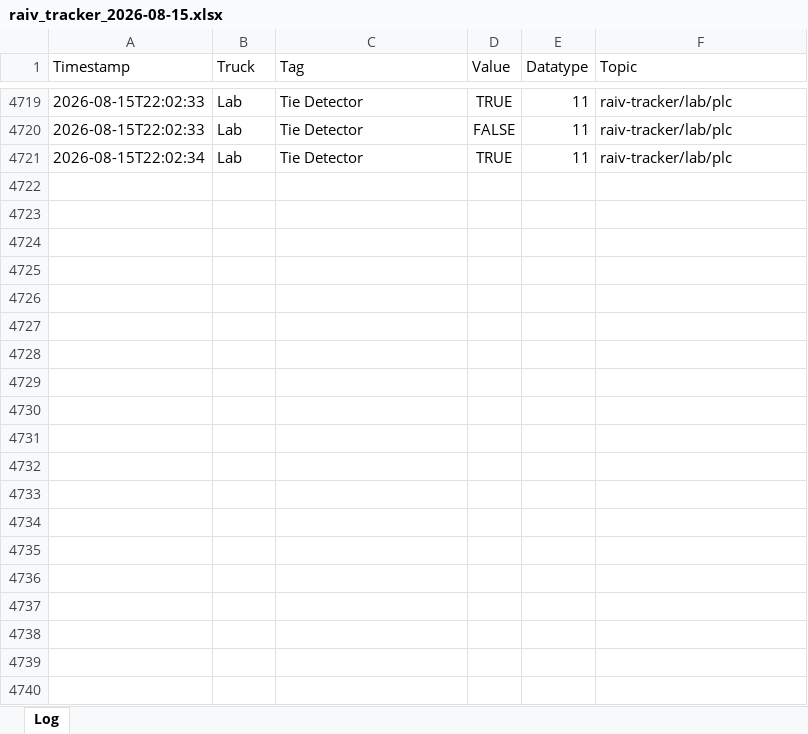
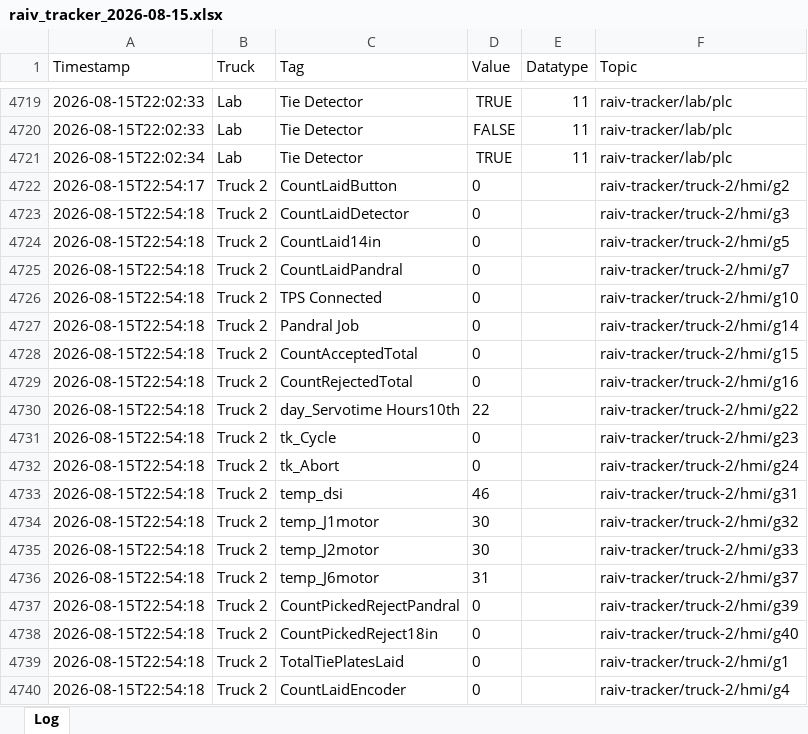
Before and after one commit to cotyc-bbrailtech/Raiv-trucks, an Excel workbook: logs/raiv_tracker_2026-08-15.xlsx, sheet Log, drawn as a sheet; only a part is shown, gaps mark what is left out; values as stored, in another font and other column widths than the file's, no borders; the diff covers the shown part only; the diff names each change by its address in the sheet, - before the commit and + after, or states it on an @@ line.

```diff
--- a/logs/raiv_tracker_2026-08-15.xlsx (sheet Log)
+++ b/logs/raiv_tracker_2026-08-15.xlsx (sheet Log)
+row 4722: 2026-08-15T22:54:17 | Truck 2 | CountLaidButton | 0 |  | raiv-tracker/truck-2/hmi/g2
+row 4723: 2026-08-15T22:54:18 | Truck 2 | CountLaidDetector | 0 |  | raiv-tracker/truck-2/hmi/g3
+row 4724: 2026-08-15T22:54:18 | Truck 2 | CountLaid14in | 0 |  | raiv-tracker/truck-2/hmi/g5
+row 4725: 2026-08-15T22:54:18 | Truck 2 | CountLaidPandral | 0 |  | raiv-tracker/truck-2/hmi/g7
+row 4726: 2026-08-15T22:54:18 | Truck 2 | TPS Connected | 0 |  | raiv-tracker/truck-2/hmi/g10
+row 4727: 2026-08-15T22:54:18 | Truck 2 | Pandral Job | 0 |  | raiv-tracker/truck-2/hmi/g14
+row 4728: 2026-08-15T22:54:18 | Truck 2 | CountAcceptedTotal | 0 |  | raiv-tracker/truck-2/hmi/g15
+row 4729: 2026-08-15T22:54:18 | Truck 2 | CountRejectedTotal | 0 |  | raiv-tracker/truck-2/hmi/g16
+row 4730: 2026-08-15T22:54:18 | Truck 2 | day_Servotime Hours10th | 22 |  | raiv-tracker/truck-2/hmi/g22
+row 4731: 2026-08-15T22:54:18 | Truck 2 | tk_Cycle | 0 |  | raiv-tracker/truck-2/hmi/g23
+row 4732: 2026-08-15T22:54:18 | Truck 2 | tk_Abort | 0 |  | raiv-tracker/truck-2/hmi/g24
+row 4733: 2026-08-15T22:54:18 | Truck 2 | temp_dsi | 46 |  | raiv-tracker/truck-2/hmi/g31
+row 4734: 2026-08-15T22:54:18 | Truck 2 | temp_J1motor | 30 |  | raiv-tracker/truck-2/hmi/g32
+row 4735: 2026-08-15T22:54:18 | Truck 2 | temp_J2motor | 30 |  | raiv-tracker/truck-2/hmi/g33
+row 4736: 2026-08-15T22:54:18 | Truck 2 | temp_J6motor | 31 |  | raiv-tracker/truck-2/hmi/g37
+row 4737: 2026-08-15T22:54:18 | Truck 2 | CountPickedRejectPandral | 0 |  | raiv-tracker/truck-2/hmi/g39
+row 4738: 2026-08-15T22:54:18 | Truck 2 | CountPickedReject18in | 0 |  | raiv-tracker/truck-2/hmi/g40
+row 4739: 2026-08-15T22:54:18 | Truck 2 | TotalTiePlatesLaid | 0 |  | raiv-tracker/truck-2/hmi/g1
+row 4740: 2026-08-15T22:54:18 | Truck 2 | CountLaidEncoder | 0 |  | raiv-tracker/truck-2/hmi/g4
```
Also changed, not shown: 223 added rows elsewhere in this sheet.
